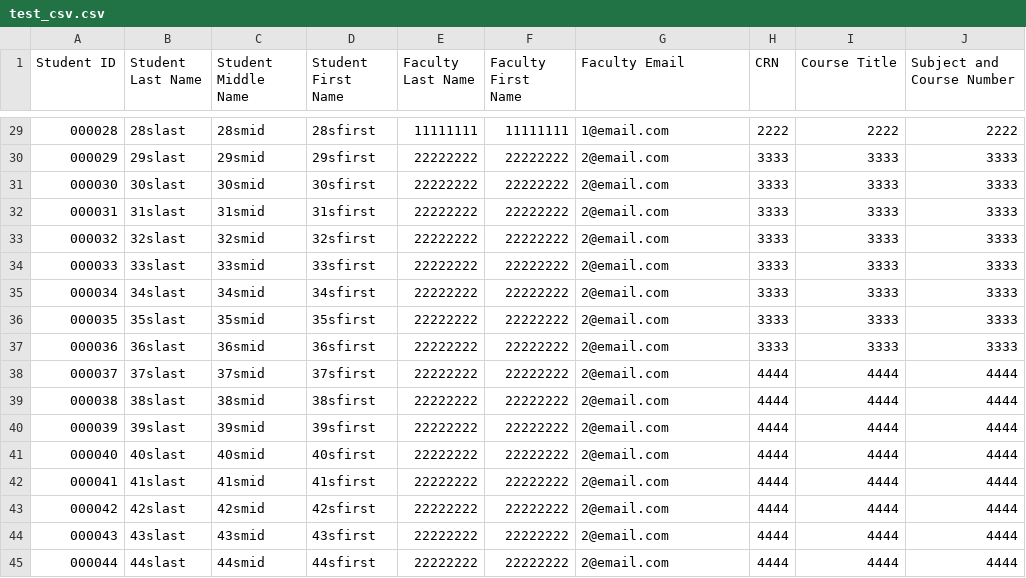
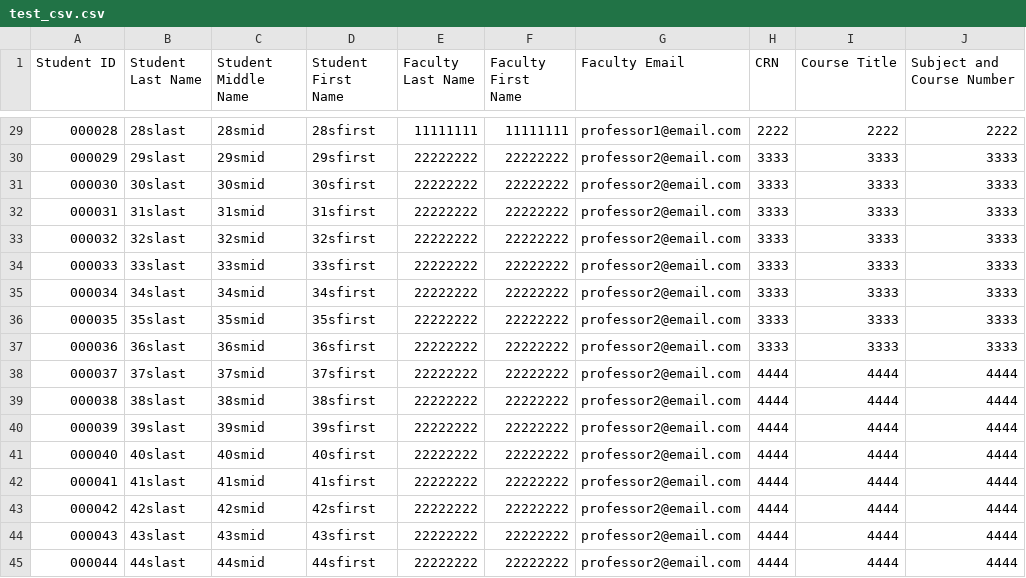
Before and after one commit to JinnRoad/spreadsheet_to_email, a CSV file: test_csv.csv, drawn as a sheet; only a part is shown, gaps mark what is left out; the diff covers the shown part only; the diff names each change by its address in the sheet, - before the commit and + after, or states it on an @@ line.

```diff
--- a/test_csv.csv
+++ b/test_csv.csv
-G29 (Faculty Email): 1@email.com
+G29 (Faculty Email): professor1@email.com
-G30:G45 (Faculty Email): 2@email.com
+G30:G45 (Faculty Email): professor2@email.com
```
Also changed, not shown: 27 edited cells elsewhere in this file, 3 other files.
